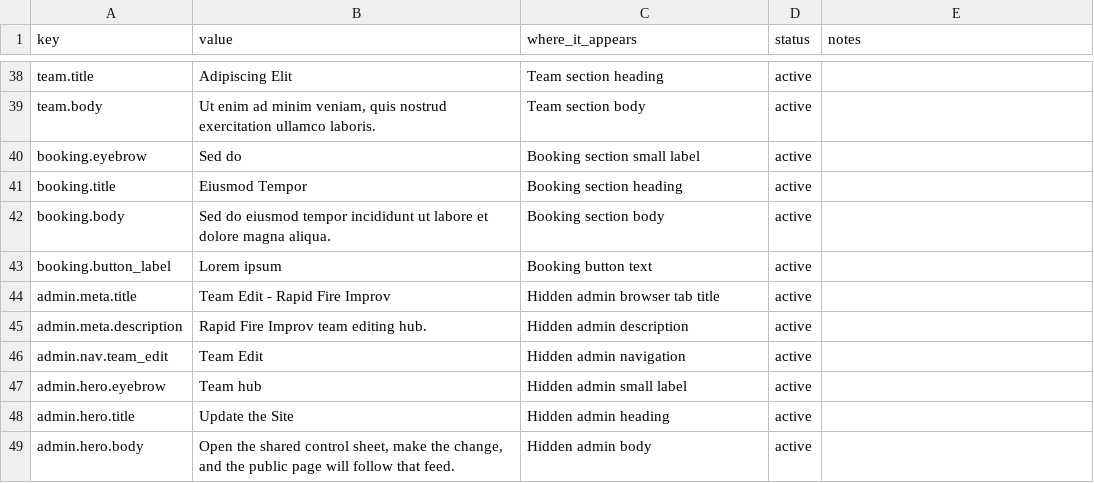
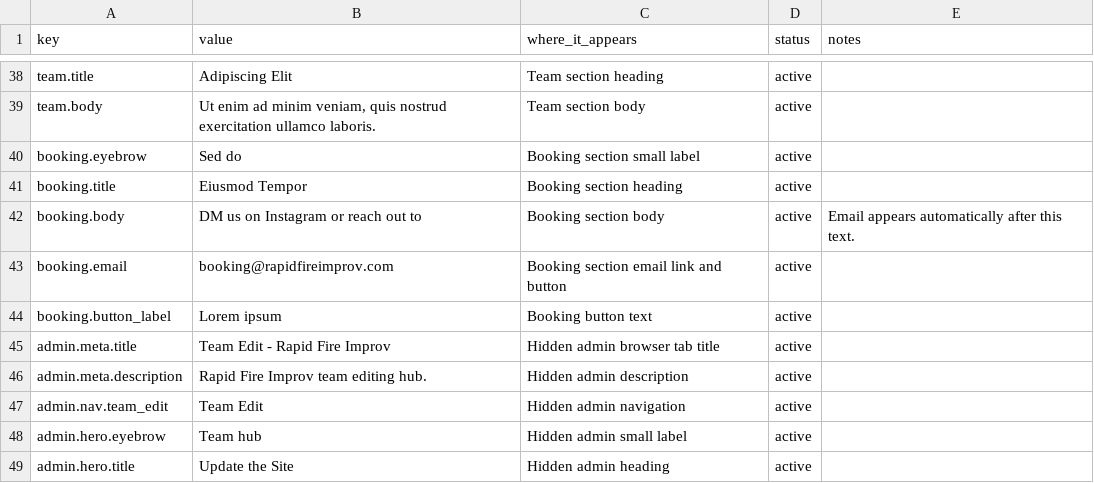
Before and after one commit to ianbrownianbrownianbrown/Rapid-Fire-Website, a CSV file: docs/content-template.csv, drawn as a sheet; only a part is shown, gaps mark what is left out; the shorter side is filled out with more unchanged rows.

Commit message:
Make booking email editable

```diff
--- a/docs/content-template.csv
+++ b/docs/content-template.csv
@@ -41,3 +41,4 @@ booking.eyebrow,Sed do,Booking section small label,active,
 booking.title,Eiusmod Tempor,Booking section heading,active,
-booking.body,"Sed do eiusmod tempor incididunt ut labore et dolore magna aliqua.",Booking section body,active,
+booking.body,DM us on Instagram or reach out to,Booking section body,active,Email appears automatically after this text.
+booking.email,booking@rapidfireimprov.com,Booking section email link and button,active,
 booking.button_label,Lorem ipsum,Booking button text,active,
```
Also changed, not shown: 4 other files.
